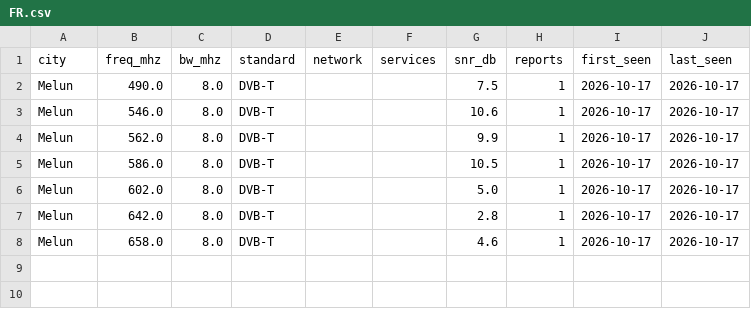
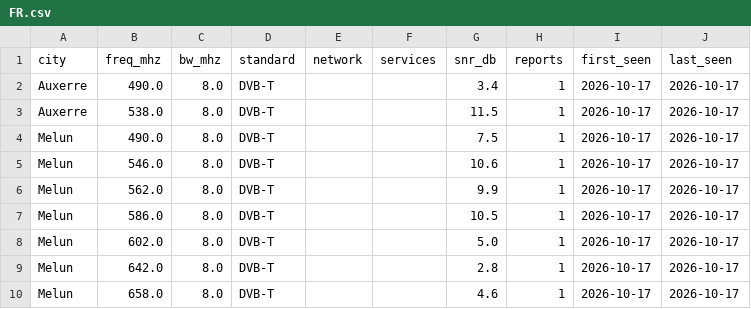
Before and after one commit to adswill/OnAir-channels, a CSV file: dvb-t/FR.csv, drawn as a sheet.

```diff
--- a/dvb-t/FR.csv
+++ b/dvb-t/FR.csv
@@ -1,2 +1,4 @@
 city,freq_mhz,bw_mhz,standard,network,services,snr_db,reports,first_seen,last_seen
+Auxerre,490.0,8.0,DVB-T,,,3.4,1,2026-10-17,2026-10-17
+Auxerre,538.0,8.0,DVB-T,,,11.5,1,2026-10-17,2026-10-17
 Melun,490.0,8.0,DVB-T,,,7.5,1,2026-10-17,2026-10-17
```
